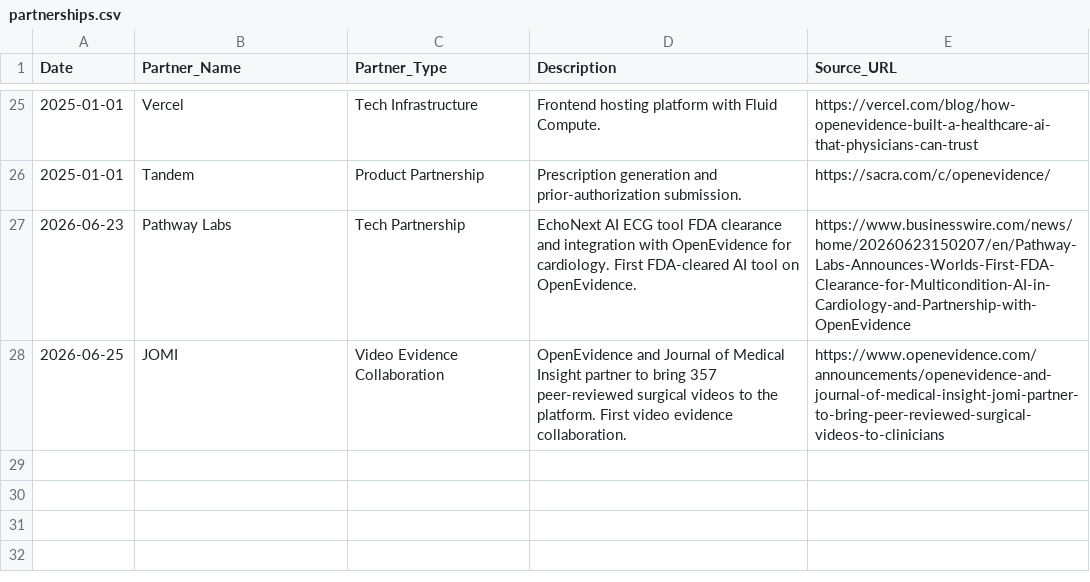
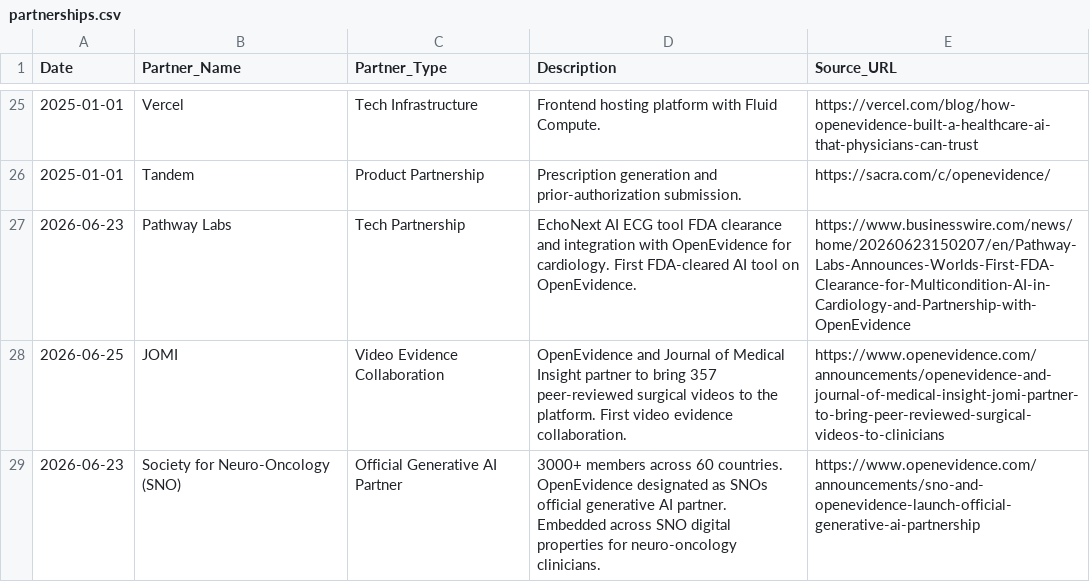
Before and after one commit to vivmuk/OpenEvidence, a CSV file: data/partnerships.csv, drawn as a sheet; only a part is shown, gaps mark what is left out.

```diff
--- a/data/partnerships.csv
+++ b/data/partnerships.csv
@@ -28 +28,2 @@ Date,Partner_Name,Partner_Type,Description,Source_URL
 2026-06-25,JOMI,Video Evidence Collaboration,OpenEvidence and Journal of Medical Insight partner to bring 357 peer-reviewed surgical videos to the platform. First video evidence collaboration.,https://www.openevidence.com/announcements/openevidence-and-journal-of-medical-insight-jomi-partner-to-bring-peer-reviewed-surgical-videos-to-clinicians
+2026-06-23,Society for Neuro-Oncology (SNO),Official Generative AI Partner,3000+ members across 60 countries. OpenEvidence designated as SNOs official generative AI partner. Embedded across SNO digital properties for neuro-oncology clinicians.,https://www.openevidence.com/announcements/sno-and-openevidence-launch-official-generative-ai-partnership
```
Also changed, not shown: data/competitors.csv, data/metrics.csv, 2 other files.
